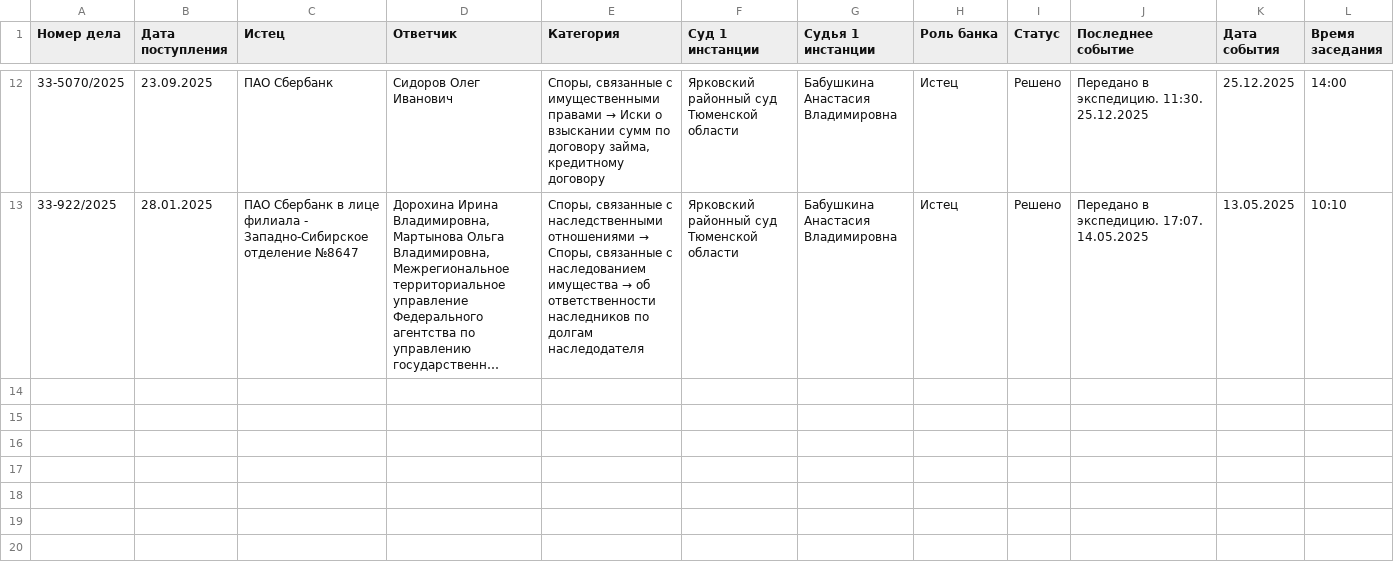
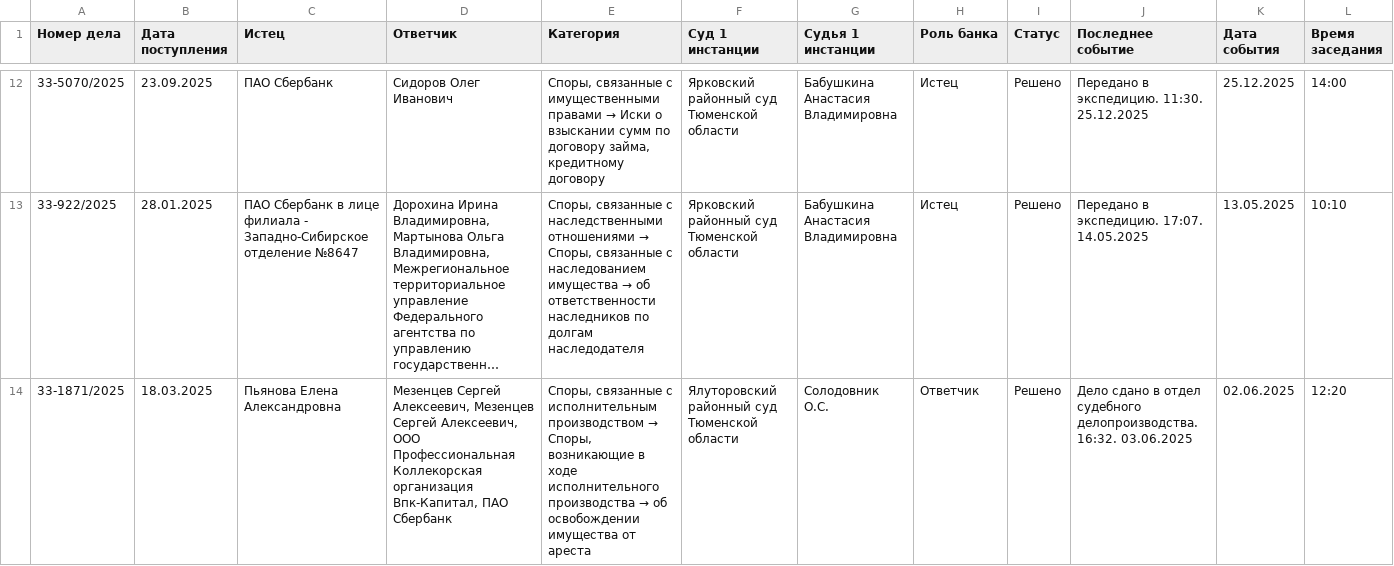
Before and after one commit to SelivanovAS/dashboard-tyumen, a CSV file: data/sberbank_cases_archive.csv, drawn as a sheet; only a part is shown, gaps mark what is left out; long unchanged cells end in …; rows hold the shown columns only; the diff names each change by its address in the sheet, - before the commit and + after, or states it on an @@ line.

```diff
--- a/data/sberbank_cases_archive.csv
+++ b/data/sberbank_cases_archive.csv
+row 14: 33-1871/2025 | 18.03.2025 | Пьянова Елена Александровна | Мезенцев Сергей Алексеевич, Мезенцев Сергей Алексеевич, ООО Профессиональная Коллекорская организация Впк-Капитал, ПАО Сбербанк | Споры, связанные с исполнительным производством → Споры, возникающие в ходе исполнительного производства → об освобождении имущества от ареста | Ялуторовский районный суд Тюменской области | Солодовник О.С. | Ответчик | Решено | Дело сдано в отдел судебного делопроизводства. 16:32. 03.06.2025 | 02.06.2025 | 12:20
```
Also changed, not shown: 7 other files.
